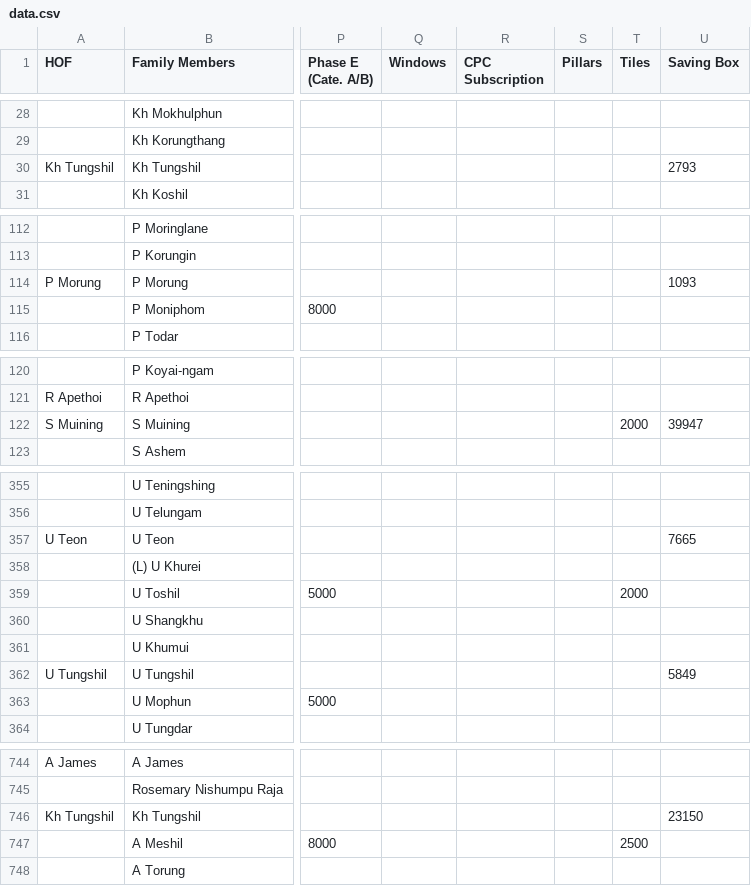
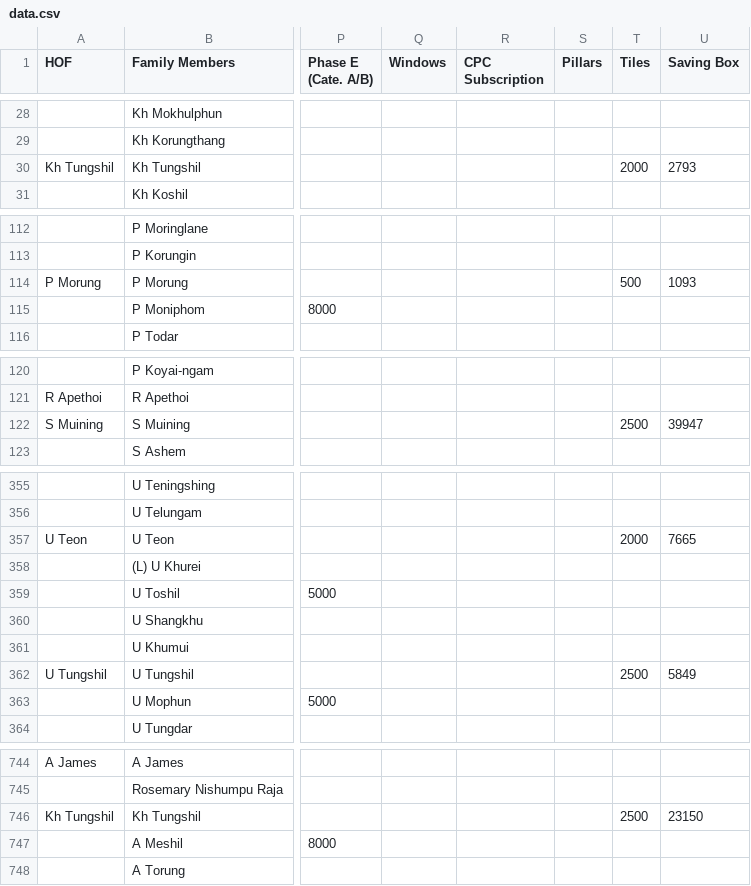
Before and after one commit to msdou7-cell/cpc_dashboardPlus, a CSV file: data.csv, drawn as a sheet; only a part is shown, gaps mark what is left out; the diff covers the shown part only; the diff names each change by its address in the sheet, - before the commit and + after, or states it on an @@ line.

Commit message:
Update dashboard data and society shares

```diff
--- a/data.csv
+++ b/data.csv
-T30 (Tiles): (empty)
+T30 (Tiles): 2000
-T114 (Tiles): (empty)
+T114 (Tiles): 500
-T122 (Tiles): 2000
+T122 (Tiles): 2500
-T357 (Tiles): (empty)
+T357 (Tiles): 2000
-T359 (Tiles): 2000
+T359 (Tiles): (empty)
-T362 (Tiles): (empty)
+T362 (Tiles): 2500
-T746 (Tiles): (empty)
+T746 (Tiles): 2500
-T747 (Tiles): 2500
+T747 (Tiles): (empty)
```
Also changed, not shown: 9 edited cells elsewhere in this file, 1 other file.
